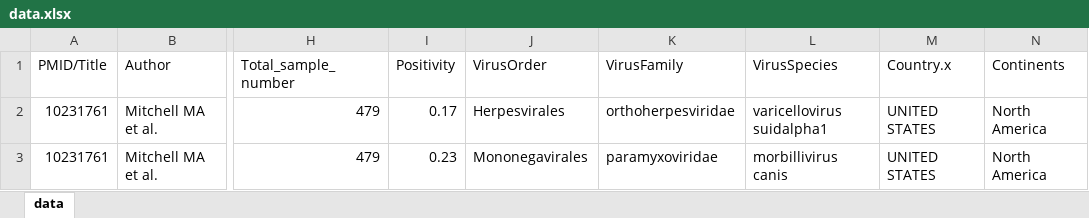
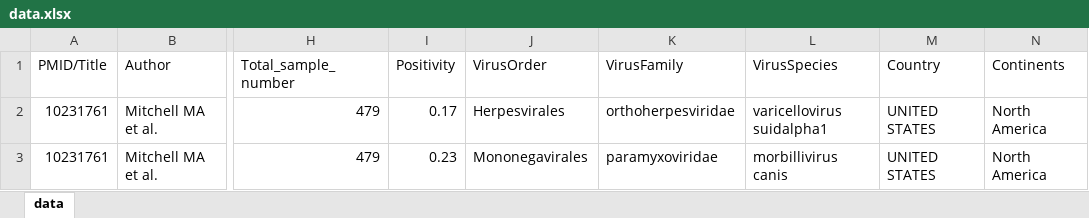
Before and after one commit to Jane-1w/Virus, an Excel workbook: data.xlsx, sheet data, drawn as a sheet; only a part is shown, gaps mark what is left out; values as stored, in another font and other column widths than the file's, no borders; the diff names each change by its address in the sheet, - before the commit and + after, or states it on an @@ line.

Commit message:
Add files via upload

```diff
--- a/data.xlsx (sheet data)
+++ b/data.xlsx (sheet data)
-M1: Country.x
+M1: Country
```
